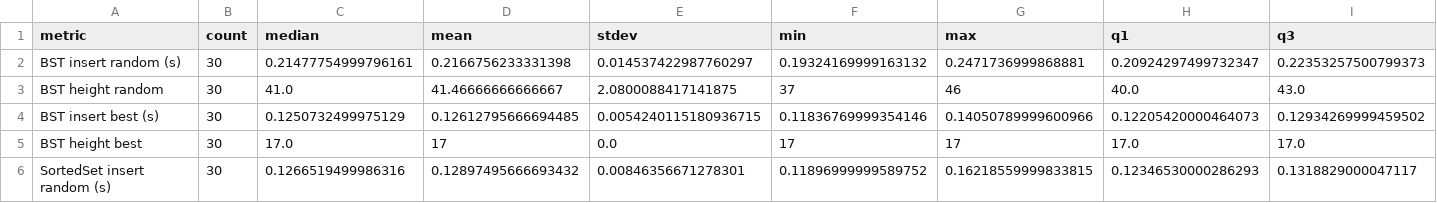
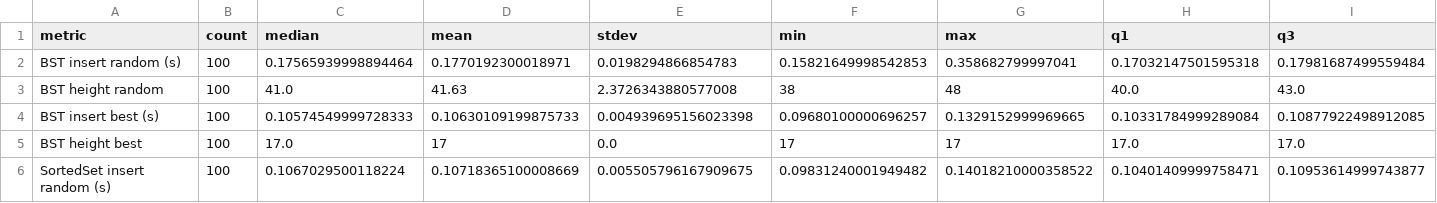
Before and after one commit to Fenix085/Algorithms-assignment, a CSV file: assignment_2/results/results_summary.csv, drawn as a sheet; only a part is shown; the diff covers the shown part only.

```diff
--- a/assignment_2/results/results_summary.csv
+++ b/assignment_2/results/results_summary.csv
@@ -1,6 +1,6 @@
 metric,count,median,mean,stdev,min,max,q1,q3
-BST insert random (s),30,0.21477754999796161,0.2166756233331398,0.014537422987760297,0.19324169999163132,0.2471736999868881,0.20924297499732347,0.22353257500799373
-BST height random,30,41.0,41.46666666666667,2.0800088417141875,37,46,40.0,43.0
-BST insert best (s),30,0.1250732499975129,0.12612795666694485,0.0054240115180936715,0.11836769999354146,0.14050789999600966,0.12205420000464073,0.12934269999459502
-BST height best,30,17.0,17,0.0,17,17,17.0,17.0
-SortedSet insert random (s),30,0.1266519499986316,0.12897495666693432,0.00846356671278301,0.11896999999589752,0.16218559999833815,0.12346530000286293,0.1318829000047117
+BST insert random (s),100,0.17565939998894464,0.1770192300018971,0.0198294866854783,0.15821649998542853,0.358682799997041,0.17032147501595318,0.17981687499559484
+BST height random,100,41.0,41.63,2.3726343880577008,38,48,40.0,43.0
+BST insert best (s),100,0.10574549999728333,0.10630109199875733,0.004939695156023398,0.09680100000696257,0.1329152999969665,0.10331784999289084,0.10877922498912085
+BST height best,100,17.0,17,0.0,17,17,17.0,17.0
+SortedSet insert random (s),100,0.1067029500118224,0.10718365100008669,0.005505796167909675,0.09831240001949482,0.14018210000358522,0.10401409999758471,0.10953614999743877
```
Also changed, not shown: 68 edited cells elsewhere in this file, assignment_1/results/sorting_results.csv, assignment_1/results/sorting_results_pivots.csv, 10 other files.
